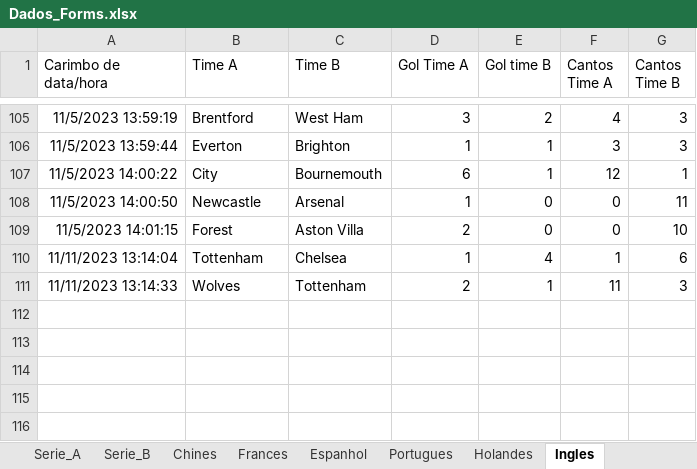
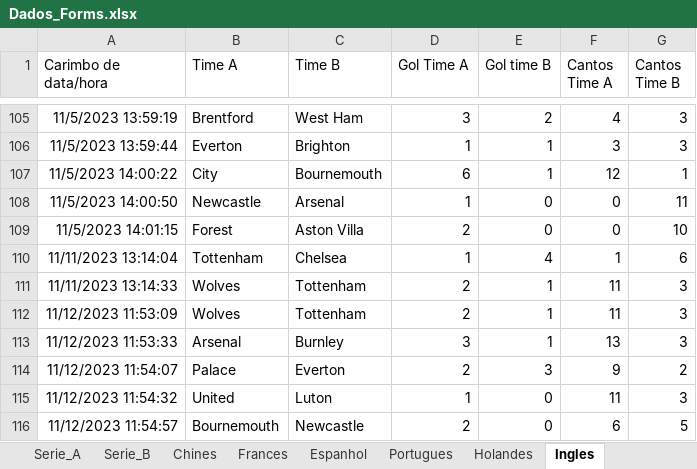
Before and after one commit to marcoscerqueira2603/pagina_apostas, an Excel workbook: Dados_Forms.xlsx, sheet Ingles, drawn as a sheet; only a part is shown, gaps mark what is left out; values as stored, in another font and other column widths than the file's, no borders; charts and pictures not drawn; the diff names each change by its address in the sheet, - before the commit and + after, or states it on an @@ line.

```diff
--- a/Dados_Forms.xlsx (sheet Ingles)
+++ b/Dados_Forms.xlsx (sheet Ingles)
+row 112: 11/12/2023 11:53:09 | Wolves | Tottenham | 2 | 1 | 11 | 3
+row 113: 11/12/2023 11:53:33 | Arsenal | Burnley | 3 | 1 | 13 | 3
+row 114: 11/12/2023 11:54:07 | Palace | Everton | 2 | 3 | 9 | 2
+row 115: 11/12/2023 11:54:32 | United | Luton | 1 | 0 | 11 | 3
+row 116: 11/12/2023 11:54:57 | Bournemouth | Newcastle | 2 | 0 | 6 | 5
```
Also changed, not shown: sheet Serie_B, sheet Serie_A, chines.xlsx, espanhol.xlsx, 6 other files.
